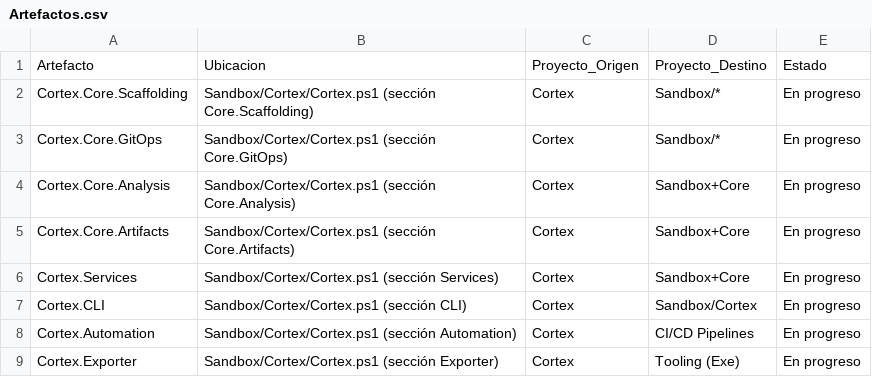
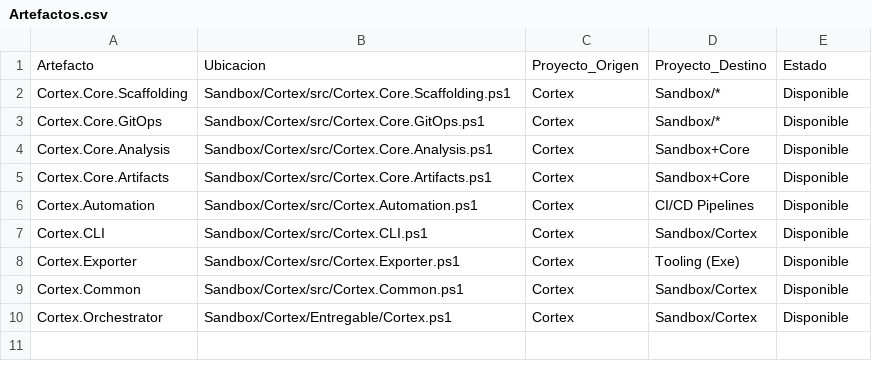
Before and after one commit to victor982721-lab/Synapta, a CSV file: Sandbox/Cortex/Documentos/Artefactos.csv, drawn as a sheet.

```diff
--- a/Sandbox/Cortex/Documentos/Artefactos.csv
+++ b/Sandbox/Cortex/Documentos/Artefactos.csv
@@ -1,9 +1,10 @@
 Artefacto,Ubicacion,Proyecto_Origen,Proyecto_Destino,Estado
-Cortex.Core.Scaffolding,Sandbox/Cortex/Cortex.ps1 (sección Core.Scaffolding),Cortex,Sandbox/*,En progreso
-Cortex.Core.GitOps,Sandbox/Cortex/Cortex.ps1 (sección Core.GitOps),Cortex,Sandbox/*,En progreso
-Cortex.Core.Analysis,Sandbox/Cortex/Cortex.ps1 (sección Core.Analysis),Cortex,Sandbox+Core,En progreso
-Cortex.Core.Artifacts,Sandbox/Cortex/Cortex.ps1 (sección Core.Artifacts),Cortex,Sandbox+Core,En progreso
-Cortex.Services,Sandbox/Cortex/Cortex.ps1 (sección Services),Cortex,Sandbox+Core,En progreso
-Cortex.CLI,Sandbox/Cortex/Cortex.ps1 (sección CLI),Cortex,Sandbox/Cortex,En progreso
-Cortex.Automation,Sandbox/Cortex/Cortex.ps1 (sección Automation),Cortex,CI/CD Pipelines,En progreso
-Cortex.Exporter,Sandbox/Cortex/Cortex.ps1 (sección Exporter),Cortex,Tooling (Exe),En progreso
+Cortex.Core.Scaffolding,Sandbox/Cortex/src/Cortex.Core.Scaffolding.ps1,Cortex,Sandbox/*,Disponible
+Cortex.Core.GitOps,Sandbox/Cortex/src/Cortex.Core.GitOps.ps1,Cortex,Sandbox/*,Disponible
+Cortex.Core.Analysis,Sandbox/Cortex/src/Cortex.Core.Analysis.ps1,Cortex,Sandbox+Core,Disponible
+Cortex.Core.Artifacts,Sandbox/Cortex/src/Cortex.Core.Artifacts.ps1,Cortex,Sandbox+Core,Disponible
+Cortex.Automation,Sandbox/Cortex/src/Cortex.Automation.ps1,Cortex,CI/CD Pipelines,Disponible
+Cortex.CLI,Sandbox/Cortex/src/Cortex.CLI.ps1,Cortex,Sandbox/Cortex,Disponible
+Cortex.Exporter,Sandbox/Cortex/src/Cortex.Exporter.ps1,Cortex,Tooling (Exe),Disponible
+Cortex.Common,Sandbox/Cortex/src/Cortex.Common.ps1,Cortex,Sandbox/Cortex,Disponible
+Cortex.Orchestrator,Sandbox/Cortex/Entregable/Cortex.ps1,Cortex,Sandbox/Cortex,Disponible
```
Also changed, not shown: Sandbox/Cortex/Documentos/Modulos.csv, 11 other files.
